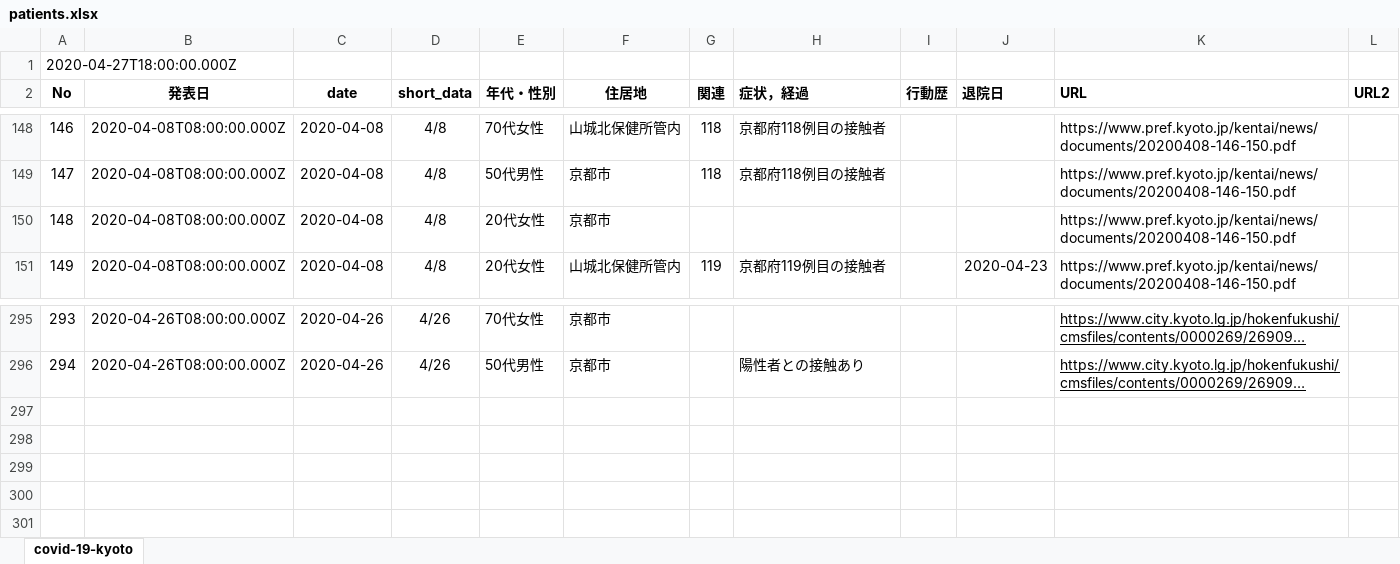
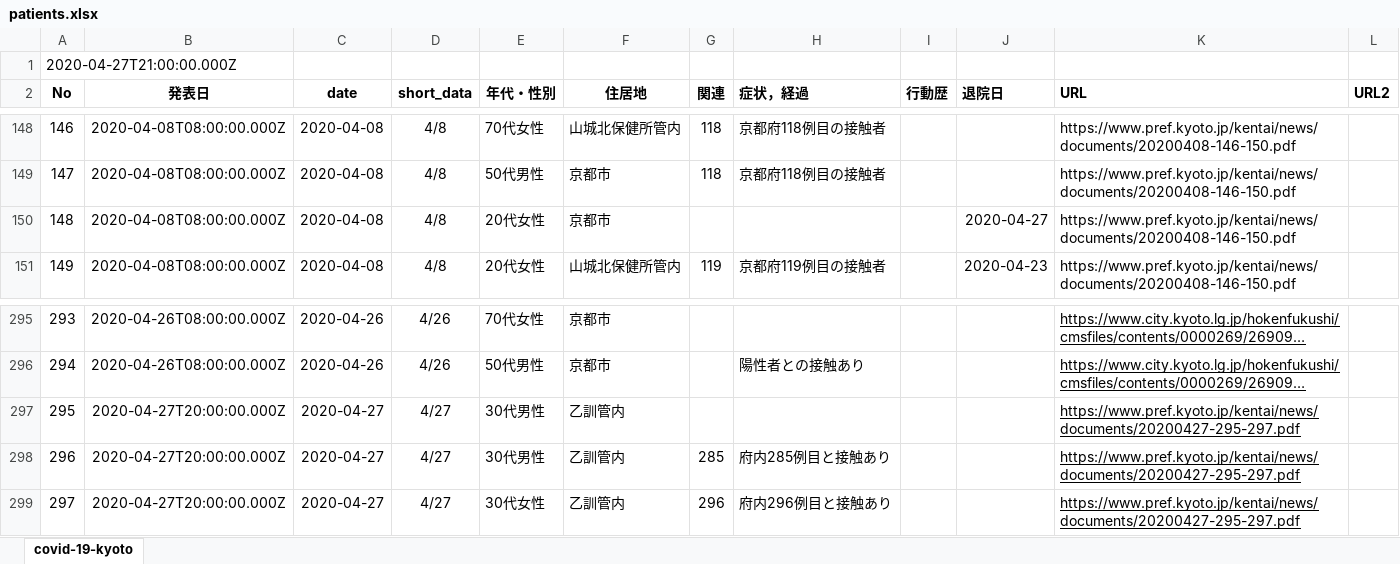
Before and after one commit to stop-covid19-kyoto/covid19kyoto-scraping, an Excel workbook: patients.xlsx, sheet covid-19-kyoto, drawn as a sheet; only a part is shown, gaps mark what is left out; long unchanged cells end in …; values as stored, in another font and other column widths than the file's, no borders; charts and pictures not drawn; the diff names each change by its address in the sheet, - before the commit and + after, or states it on an @@ line.

```diff
--- a/patients.xlsx (sheet covid-19-kyoto)
+++ b/patients.xlsx (sheet covid-19-kyoto)
@@ column A (No) renumbered in row 1 @@
-J150 (退院日): (empty)
+J150 (退院日): 2020-04-27
+row 297: 295 | 2020-04-27T20:00:00.000Z | 2020-04-27 | 4/27 | 30代男性 | 乙訓管内 |  |  |  |  | https://www.pref.kyoto.jp/kentai/news/documents/20200427-295-297.pdf
+row 298: 296 | 2020-04-27T20:00:00.000Z | 2020-04-27 | 4/27 | 30代男性 | 乙訓管内 | 285 | 府内285例目と接触あり |  |  | https://www.pref.kyoto.jp/kentai/news/documents/20200427-295-297.pdf
+row 299: 297 | 2020-04-27T20:00:00.000Z | 2020-04-27 | 4/27 | 30代女性 | 乙訓管内 | 296 | 府内296例目と接触あり |  |  | https://www.pref.kyoto.jp/kentai/news/documents/20200427-295-297.pdf
```
Also changed, not shown: 3 other files.
